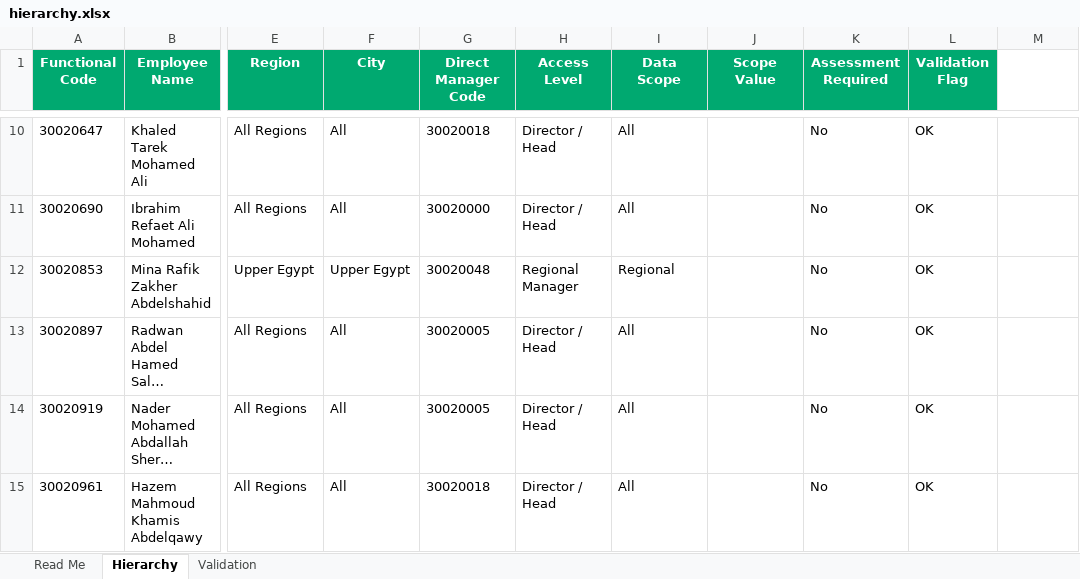
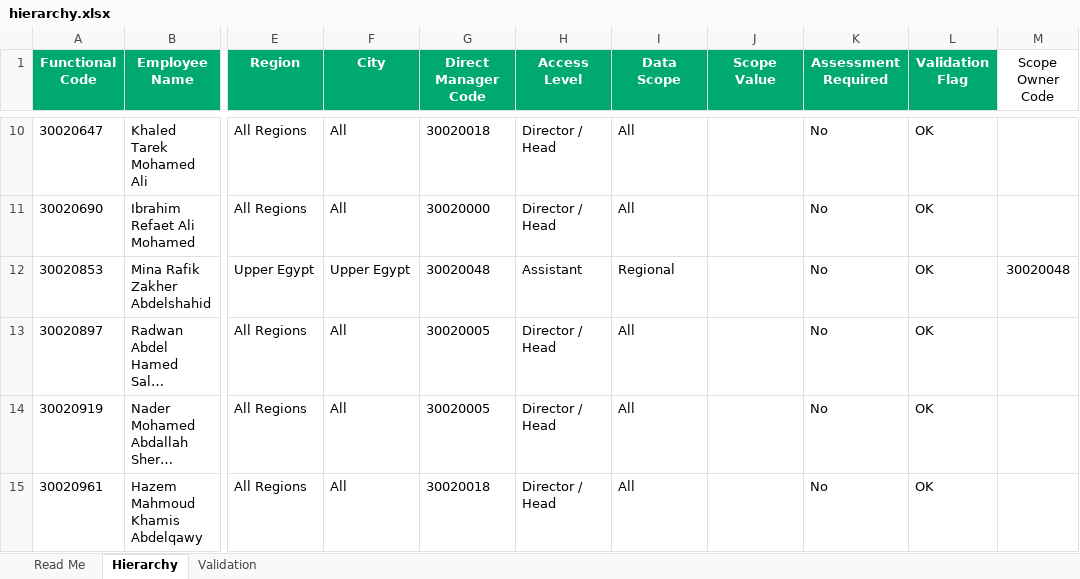
Before and after one commit to radwansalem2030/Internal-employee-assessment-results-and-performance-portal, an Excel workbook: hierarchy.xlsx, sheet Hierarchy, drawn as a sheet; only a part is shown, gaps mark what is left out; long unchanged cells end in …; values as stored, in another font and other column widths than the file's, no borders; conditional formats and table styles not drawn; the diff names each change by its address in the sheet, - before the commit and + after, or states it on an @@ line.

```diff
--- a/hierarchy.xlsx (sheet Hierarchy)
+++ b/hierarchy.xlsx (sheet Hierarchy)
-M1: (empty)
+M1: Scope Owner Code
-H12 (Access Level): Regional Manager
+H12 (Access Level): Assistant
-M12 (Scope Owner Code): (empty)
+M12 (Scope Owner Code): 30020048
```
Also changed, not shown: 1 other file.
